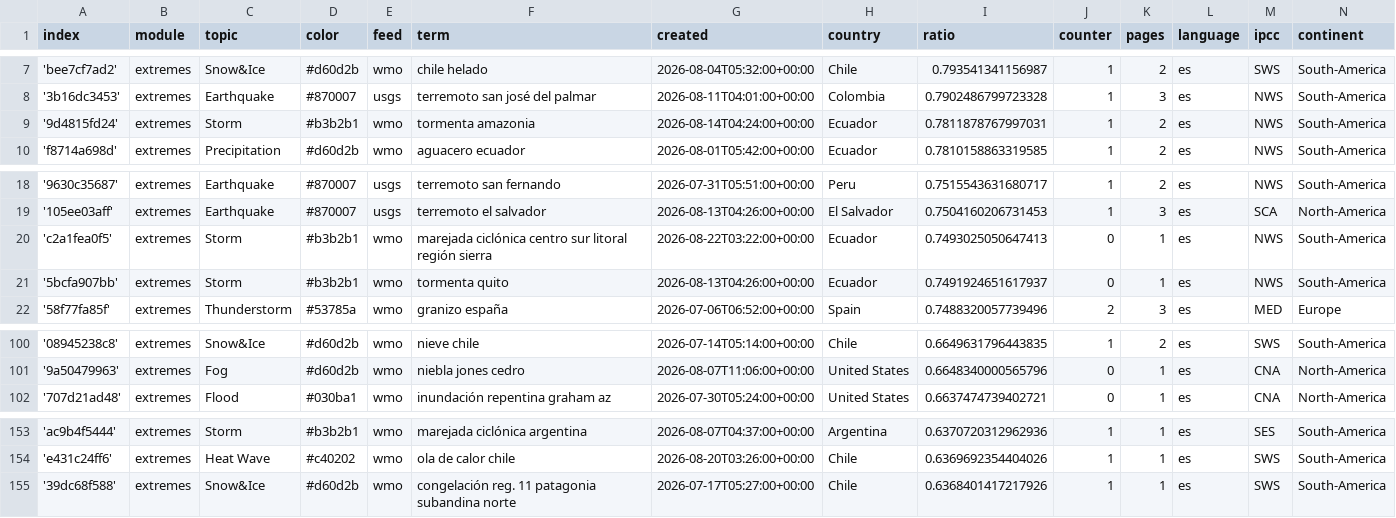
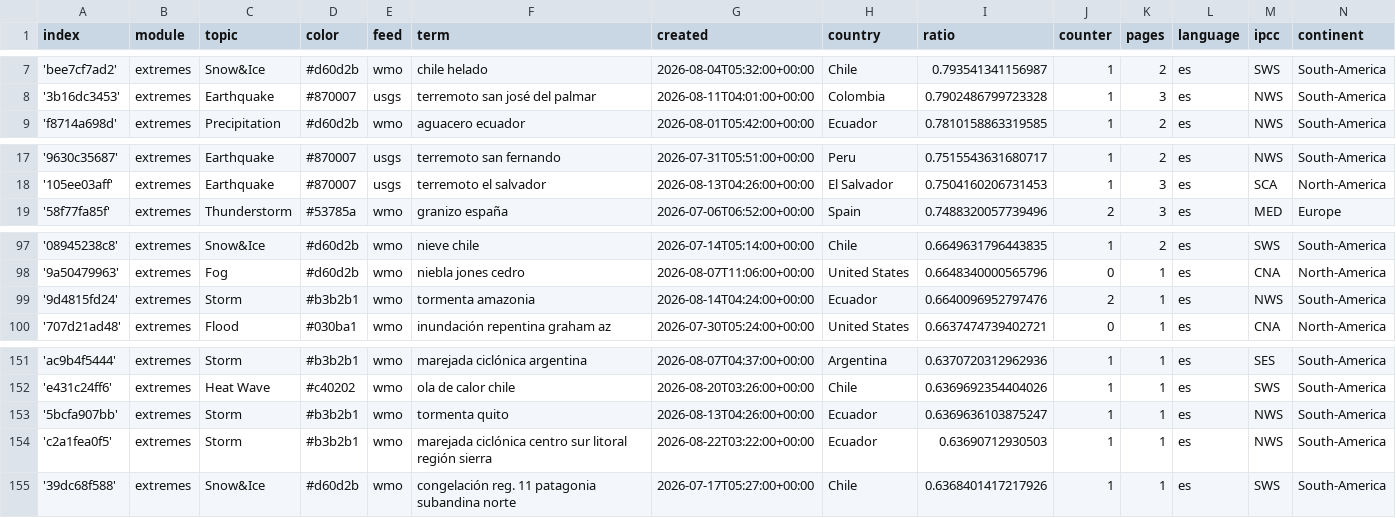
Before and after one commit to jannikdo28-news/spanishExtremes, a CSV file: terms.csv, drawn as a sheet; only a part is shown, gaps mark what is left out.

Commit message:
Commit from GitHub Actions (harvest:0.0)

```diff
--- a/terms.csv
+++ b/terms.csv
@@ -8,3 +8,2 @@ index,module,topic,color,feed,term,created,country,ratio,counter,pages,language,
 '3b16dc3453',extremes,Earthquake,#870007,usgs,terremoto san josé del palmar,2026-08-11T04:01:00+00:00,Colombia,0.7902486799723328,1,3,es,NWS,South-America
-'9d4815fd24',extremes,Storm,#b3b2b1,wmo,tormenta amazonia,2026-08-14T04:24:00+00:00,Ecuador,0.7811878767997031,1,2,es,NWS,South-America
 'f8714a698d',extremes,Precipitation,#d60d2b,wmo,aguacero ecuador,2026-08-01T05:42:00+00:00,Ecuador,0.7810158863319585,1,2,es,NWS,South-America
@@ -19,4 +18,2 @@ index,module,topic,color,feed,term,created,country,ratio,counter,pages,language,
 '105ee03aff',extremes,Earthquake,#870007,usgs,terremoto el salvador,2026-08-13T04:26:00+00:00,El Salvador,0.7504160206731453,1,3,es,SCA,North-America
-'c2a1fea0f5',extremes,Storm,#b3b2b1,wmo,marejada ciclónica centro sur litoral región sierra,2026-08-22T03:22:00+00:00,Ecuador,0.7493025050647413,0,1,es,NWS,South-America
-'5bcfa907bb',extremes,Storm,#b3b2b1,wmo,tormenta quito,2026-08-13T04:26:00+00:00,Ecuador,0.7491924651617937,0,1,es,NWS,South-America
 '58f77fa85f',extremes,Thunderstorm,#53785a,wmo,granizo españa,2026-07-06T06:52:00+00:00,Spain,0.7488320057739496,2,3,es,MED,Europe
@@ -101,2 +98,3 @@ index,module,topic,color,feed,term,created,country,ratio,counter,pages,language,
 '9a50479963',extremes,Fog,#d60d2b,wmo,niebla jones cedro,2026-08-07T11:06:00+00:00,United States,0.6648340000565796,0,1,es,CNA,North-America
+'9d4815fd24',extremes,Storm,#b3b2b1,wmo,tormenta amazonia,2026-08-14T04:24:00+00:00,Ecuador,0.6640096952797476,2,1,es,NWS,South-America
 '707d21ad48',extremes,Flood,#030ba1,wmo,inundación repentina graham az,2026-07-30T05:24:00+00:00,United States,0.6637474739402721,0,1,es,CNA,North-America
@@ -154,2 +152,4 @@ index,module,topic,color,feed,term,created,country,ratio,counter,pages,language,
 'e431c24ff6',extremes,Heat Wave,#c40202,wmo,ola de calor chile,2026-08-20T03:26:00+00:00,Chile,0.6369692354404026,1,1,es,SWS,South-America
+'5bcfa907bb',extremes,Storm,#b3b2b1,wmo,tormenta quito,2026-08-13T04:26:00+00:00,Ecuador,0.6369636103875247,1,1,es,NWS,South-America
+'c2a1fea0f5',extremes,Storm,#b3b2b1,wmo,marejada ciclónica centro sur litoral región sierra,2026-08-22T03:22:00+00:00,Ecuador,0.63690712930503,1,1,es,NWS,South-America
 '39dc68f588',extremes,Snow&Ice,#d60d2b,wmo,congelación reg. 11 patagonia subandina norte,2026-07-17T05:27:00+00:00,Chile,0.6368401417217926,1,1,es,SWS,South-America
```
